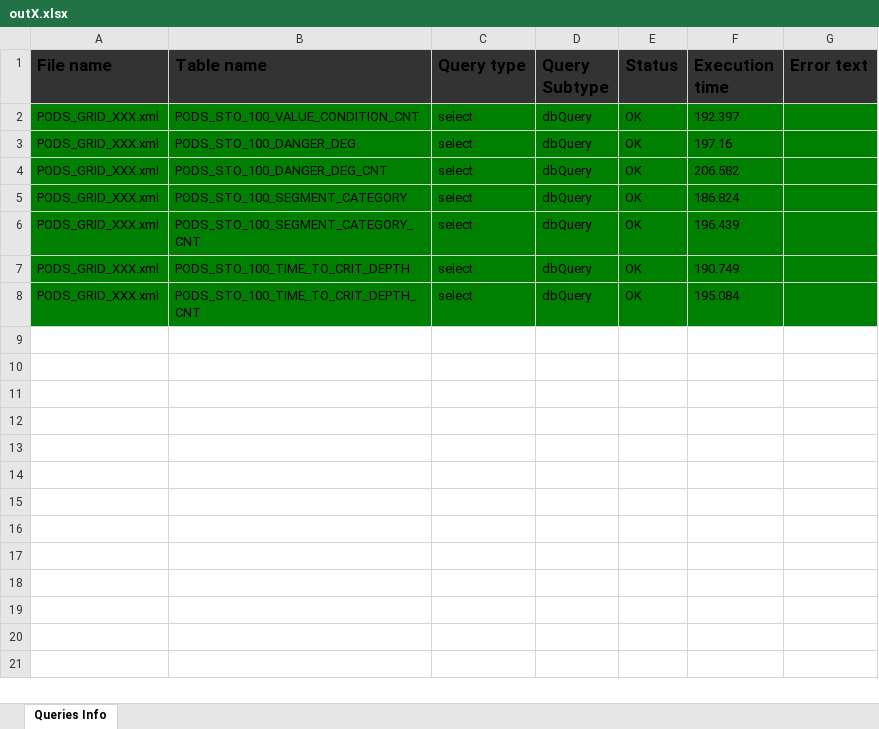
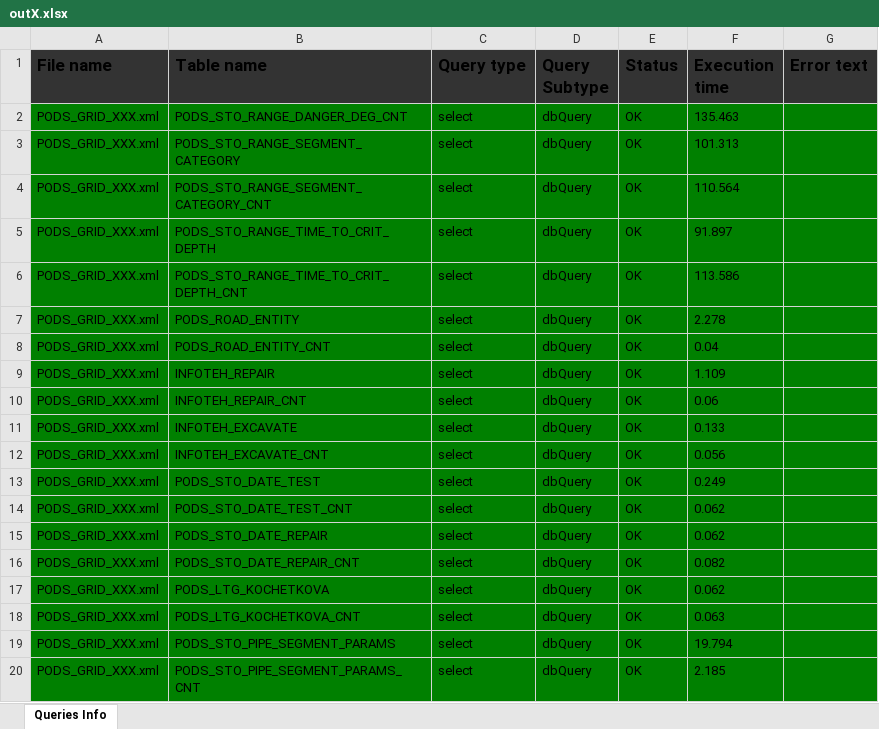
Before and after one commit to uudecode/gsidbmigration, an Excel workbook: outX.xlsx, sheet Queries Info, drawn as a sheet; values as stored, in another font and other column widths than the file's, no borders; addresses are those after the commit; the diff names each change by its address in the sheet, - before the commit and + after, or states it on an @@ line.

```diff
--- a/outX.xlsx (sheet Queries Info)
+++ b/outX.xlsx (sheet Queries Info)
-B2 (Table name): PODS_STO_100_VALUE_CONDITION_CNT
+B2 (Table name): PODS_STO_RANGE_DANGER_DEG_CNT
-F2 (Execution time): 192.397
+F2 (Execution time): 135.463
-B3 (Table name): PODS_STO_100_DANGER_DEG
+B3 (Table name): PODS_STO_RANGE_SEGMENT_CATEGORY
-F3 (Execution time): 197.16
+F3 (Execution time): 101.313
-B4 (Table name): PODS_STO_100_DANGER_DEG_CNT
+B4 (Table name): PODS_STO_RANGE_SEGMENT_CATEGORY_CNT
-F4 (Execution time): 206.582
+F4 (Execution time): 110.564
-B5 (Table name): PODS_STO_100_SEGMENT_CATEGORY
+B5 (Table name): PODS_STO_RANGE_TIME_TO_CRIT_DEPTH
-F5 (Execution time): 186.824
+F5 (Execution time): 91.897
-B6 (Table name): PODS_STO_100_SEGMENT_CATEGORY_CNT
+B6 (Table name): PODS_STO_RANGE_TIME_TO_CRIT_DEPTH_CNT
-F6 (Execution time): 196.439
+F6 (Execution time): 113.586
+row 7: PODS_GRID_XXX.xml | PODS_ROAD_ENTITY | select | dbQuery | OK | 2.278
+row 8: PODS_GRID_XXX.xml | PODS_ROAD_ENTITY_CNT | select | dbQuery | OK | 0.04
+row 9: PODS_GRID_XXX.xml | INFOTEH_REPAIR | select | dbQuery | OK | 1.109
+row 10: PODS_GRID_XXX.xml | INFOTEH_REPAIR_CNT | select | dbQuery | OK | 0.06
+row 11: PODS_GRID_XXX.xml | INFOTEH_EXCAVATE | select | dbQuery | OK | 0.133
+row 12: PODS_GRID_XXX.xml | INFOTEH_EXCAVATE_CNT | select | dbQuery | OK | 0.056
+row 13: PODS_GRID_XXX.xml | PODS_STO_DATE_TEST | select | dbQuery | OK | 0.249
-B14 (Table name): PODS_STO_100_TIME_TO_CRIT_DEPTH
+B14 (Table name): PODS_STO_DATE_TEST_CNT
-F14 (Execution time): 190.749
+F14 (Execution time): 0.062
+row 15: PODS_GRID_XXX.xml | PODS_STO_DATE_REPAIR | select | dbQuery | OK | 0.062
-B16 (Table name): PODS_STO_100_TIME_TO_CRIT_DEPTH_CNT
+B16 (Table name): PODS_STO_DATE_REPAIR_CNT
-F16 (Execution time): 195.084
+F16 (Execution time): 0.082
+row 17: PODS_GRID_XXX.xml | PODS_LTG_KOCHETKOVA | select | dbQuery | OK | 0.062
+row 18: PODS_GRID_XXX.xml | PODS_LTG_KOCHETKOVA_CNT | select | dbQuery | OK | 0.063
+row 19: PODS_GRID_XXX.xml | PODS_STO_PIPE_SEGMENT_PARAMS | select | dbQuery | OK | 19.794
+row 20: PODS_GRID_XXX.xml | PODS_STO_PIPE_SEGMENT_PARAMS_CNT | select | dbQuery | OK | 2.185
```
Also changed, not shown: out_X.xlsx, 5 other files.
